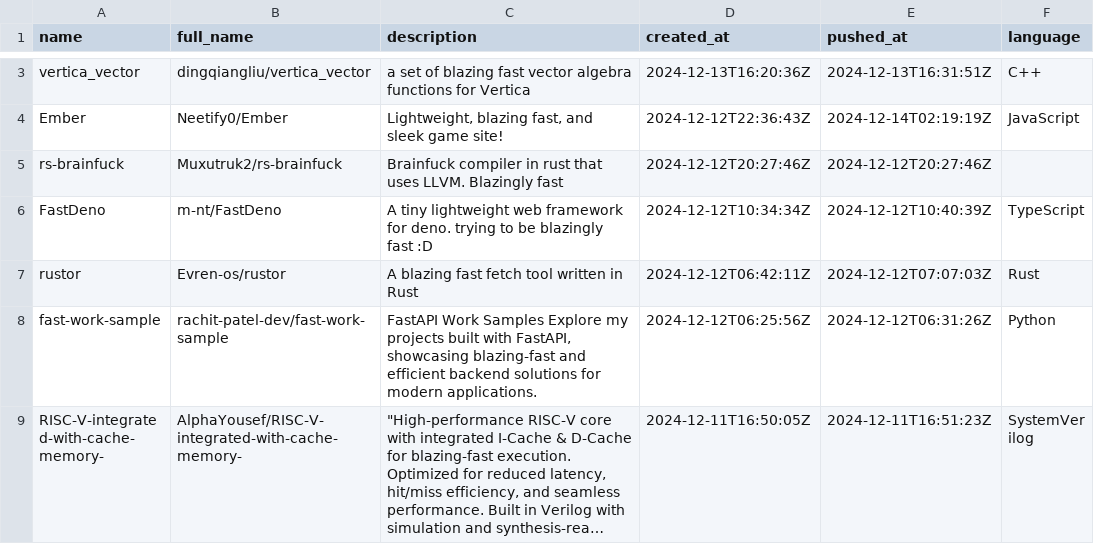
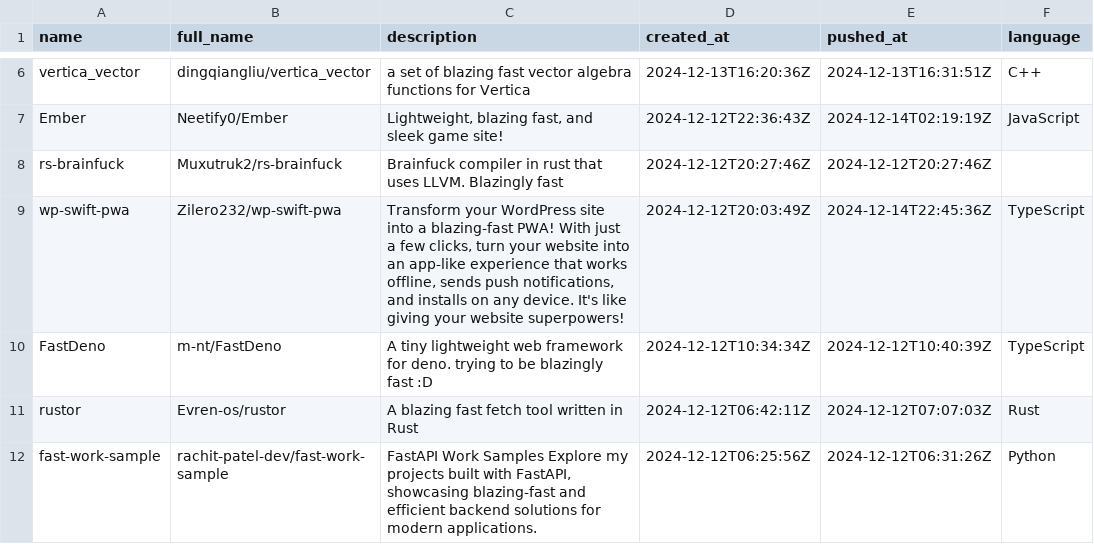
Before and after one commit to ninpnin/days-since-blazingly-fast, a CSV file: data/aggregated_results.csv, drawn as a sheet; only a part is shown, gaps mark what is left out; the shorter side is filled out with more unchanged rows; long unchanged cells end in …; the diff covers the shown part only.

```diff
--- a/data/aggregated_results.csv
+++ b/data/aggregated_results.csv
@@ -5,2 +8,3 @@ Ember,Neetify0/Ember,"Lightweight, blazing fast, and sleek game site!",2024-12-1
 rs-brainfuck,Muxutruk2/rs-brainfuck,Brainfuck compiler in rust that uses LLVM. Blazingly fast,2024-12-12T20:27:46Z,2024-12-12T20:27:46Z,
+wp-swift-pwa,Zilero232/wp-swift-pwa," Transform your WordPress site into a blazing-fast PWA! With just a few clicks, turn your website into an app-like experience that works offline, sends push notifications, and installs on any device. It's like giving your website superpowers! ",2024-12-12T20:03:49Z,2024-12-14T22:45:36Z,TypeScript
 FastDeno,m-nt/FastDeno,A tiny lightweight web framework for deno. trying to be blazingly fast :D,2024-12-12T10:34:34Z,2024-12-12T10:40:39Z,TypeScript
```
Also changed, not shown: 4 added rows, 5 removed rows and 44 edited cells elsewhere in this file, data/frameworks_sorted.csv, data/sample.csv, 6 other files.
